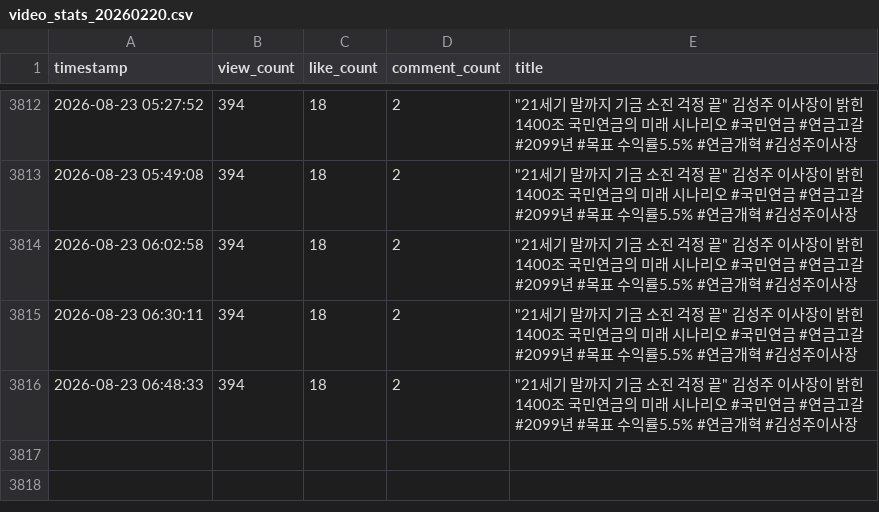
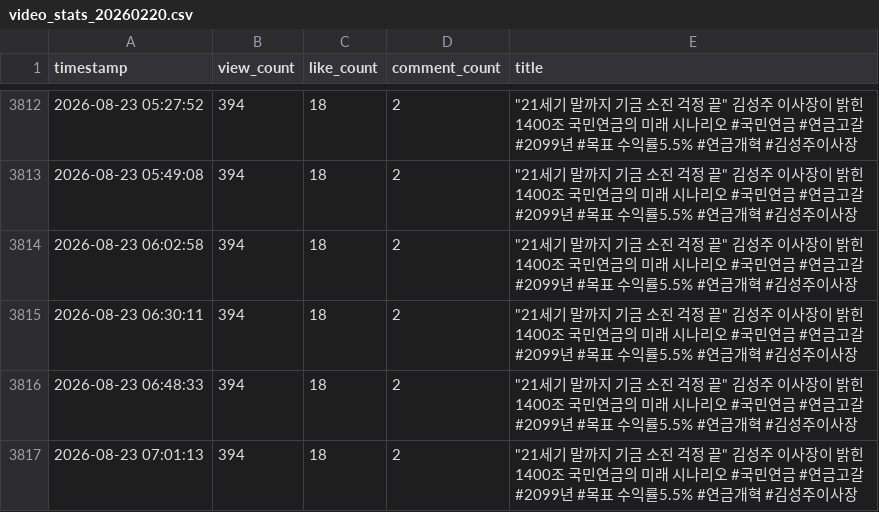
Before and after one commit to ttjkim/youtube-comment-monitoring, a CSV file: video_stats_20260220.csv, drawn as a sheet; only a part is shown, gaps mark what is left out.

```diff
--- a/video_stats_20260220.csv
+++ b/video_stats_20260220.csv
@@ -3816 +3816,2 @@ timestamp,view_count,like_count,comment_count,title
 2026-08-23 06:48:33,394,18,2,"""21세기 말까지 기금 소진 걱정 끝"" 김성주 이사장이 밝힌 1400조 국민연금의 미래 시나리오 #국민연금 #연금고갈 #2099년 #목표 수익률5.5% #연금개혁 #김성주이사장"
+2026-08-23 07:01:13,394,18,2,"""21세기 말까지 기금 소진 걱정 끝"" 김성주 이사장이 밝힌 1400조 국민연금의 미래 시나리오 #국민연금 #연금고갈 #2099년 #목표 수익률5.5% #연금개혁 #김성주이사장"
```
Also changed, not shown: video_stats_20260214.csv, video_stats_20260423.csv, 1 other file.
